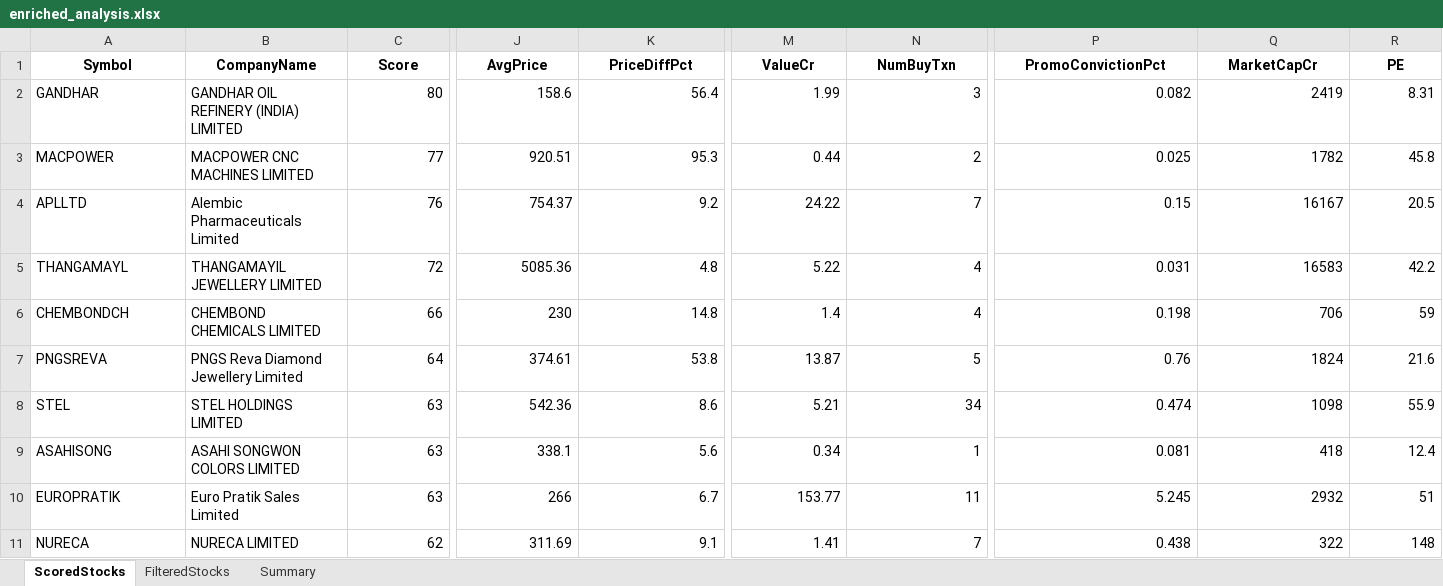
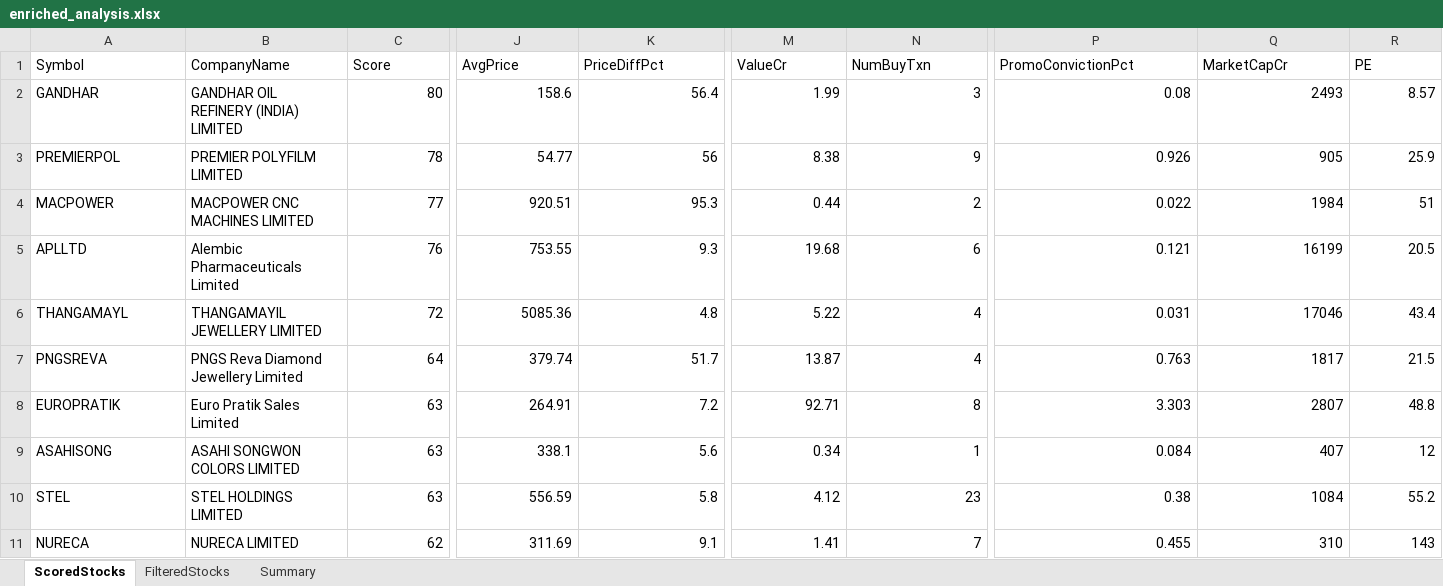
Before and after one commit to rajeshbedse/rbedse, an Excel workbook: output/2026-08-17/enriched_analysis.xlsx, sheet ScoredStocks, drawn as a sheet; only a part is shown, gaps mark what is left out; values as stored, in another font and other column widths than the file's, no borders; removed rows and columns are numbered as before the commit, all else as after; rows hold the shown columns only; the diff covers the shown part only; the diff names each change by its address in the sheet, - before the commit and + after, or states it on an @@ line.

Commit message:
Release v1.2.1: improve promoter transaction analysis

```diff
--- a/output/2026-08-17/enriched_analysis.xlsx (sheet ScoredStocks)
+++ b/output/2026-08-17/enriched_analysis.xlsx (sheet ScoredStocks)
@@ A1:R1 bold: on → off, alignment: center → left @@
-P2 (PromoConvictionPct): 0.082
+P2 (PromoConvictionPct): 0.08
-Q2 (MarketCapCr): 2419
+Q2 (MarketCapCr): 2493
-R2 (PE): 8.31
+R2 (PE): 8.57
+row 3: PREMIERPOL | PREMIER POLYFILM LIMITED | 78 | 54.77 | 56 | 8.38 | 9 | 0.926 | 905 | 25.9
-P4 (PromoConvictionPct): 0.025
+P4 (PromoConvictionPct): 0.022
-Q4 (MarketCapCr): 1782
+Q4 (MarketCapCr): 1984
-R4 (PE): 45.8
+R4 (PE): 51
-J5 (AvgPrice): 754.37
+J5 (AvgPrice): 753.55
-K5 (PriceDiffPct): 9.2
+K5 (PriceDiffPct): 9.3
-M5 (ValueCr): 24.22
+M5 (ValueCr): 19.68
-N5 (NumBuyTxn): 7
+N5 (NumBuyTxn): 6
-P5 (PromoConvictionPct): 0.15
+P5 (PromoConvictionPct): 0.121
-Q5 (MarketCapCr): 16167
+Q5 (MarketCapCr): 16199
-Q6 (MarketCapCr): 16583
+Q6 (MarketCapCr): 17046
-R6 (PE): 42.2
+R6 (PE): 43.4
-row 6: CHEMBONDCH | CHEMBOND CHEMICALS LIMITED | 66 | 230 | 14.8 | 1.4 | 4 | 0.198 | 706 | 59
-J7 (AvgPrice): 374.61
+J7 (AvgPrice): 379.74
-K7 (PriceDiffPct): 53.8
+K7 (PriceDiffPct): 51.7
-N7 (NumBuyTxn): 5
+N7 (NumBuyTxn): 4
-P7 (PromoConvictionPct): 0.76
+P7 (PromoConvictionPct): 0.763
-Q7 (MarketCapCr): 1824
+Q7 (MarketCapCr): 1817
-R7 (PE): 21.6
+R7 (PE): 21.5
-row 8: STEL | STEL HOLDINGS LIMITED | 63 | 542.36 | 8.6 | 5.21 | 34 | 0.474 | 1098 | 55.9
+row 8: EUROPRATIK | Euro Pratik Sales Limited | 63 | 264.91 | 7.2 | 92.71 | 8 | 3.303 | 2807 | 48.8
-P9 (PromoConvictionPct): 0.081
+P9 (PromoConvictionPct): 0.084
-Q9 (MarketCapCr): 418
+Q9 (MarketCapCr): 407
-R9 (PE): 12.4
+R9 (PE): 12
-row 10: EUROPRATIK | Euro Pratik Sales Limited | 63 | 266 | 6.7 | 153.77 | 11 | 5.245 | 2932 | 51
+row 10: STEL | STEL HOLDINGS LIMITED | 63 | 556.59 | 5.8 | 4.12 | 23 | 0.38 | 1084 | 55.2
-P11 (PromoConvictionPct): 0.438
+P11 (PromoConvictionPct): 0.455
-Q11 (MarketCapCr): 322
+Q11 (MarketCapCr): 310
-R11 (PE): 148
+R11 (PE): 143
```
Also changed, not shown: 7 added rows, 6 removed rows, 72 edited cells and cell formats elsewhere in this sheet, sheet FilteredStocks, sheet Summary, 7 other files.
